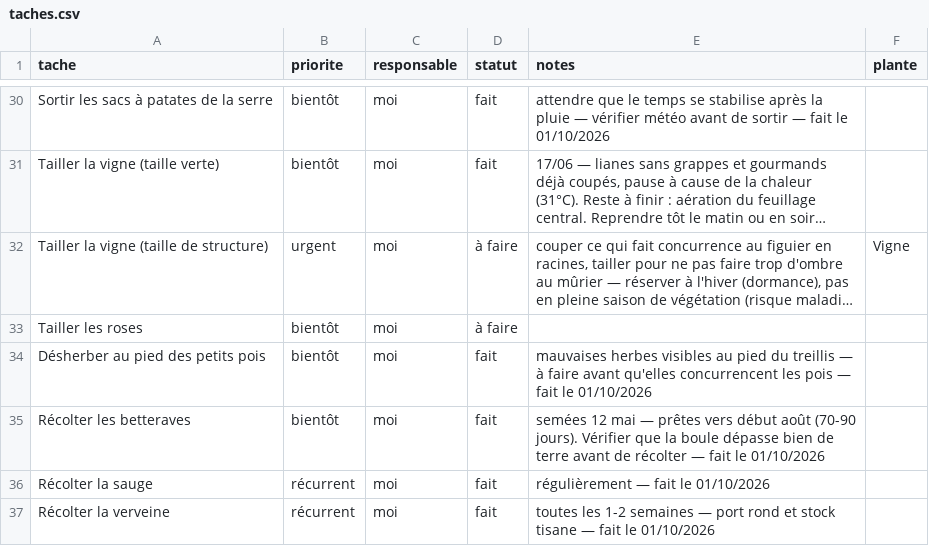
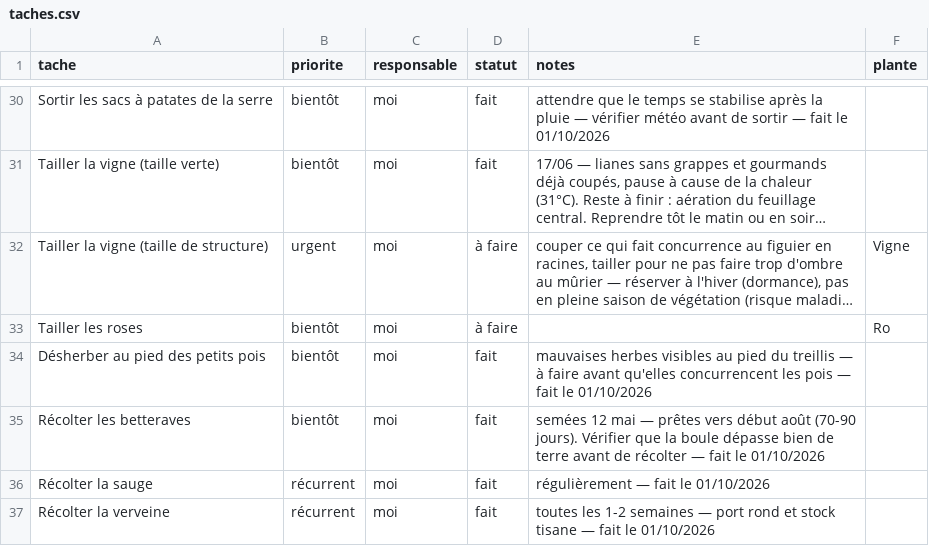
Before and after one commit to leblanctiphaine-px/Jardin, a CSV file: taches.csv, drawn as a sheet; only a part is shown, gaps mark what is left out; long unchanged cells end in …; the diff names each change by its address in the sheet, - before the commit and + after, or states it on an @@ line.

Commit message:
Tâches : modifier « Tailler les roses »

```diff
--- a/taches.csv
+++ b/taches.csv
-F33 (plante): (empty)
+F33 (plante): Ro
```
